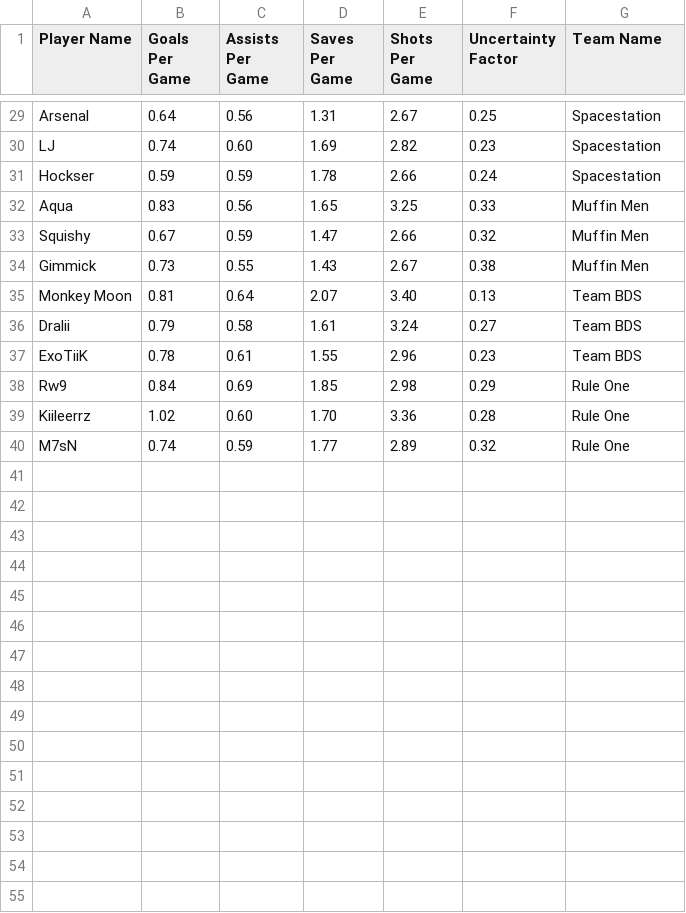
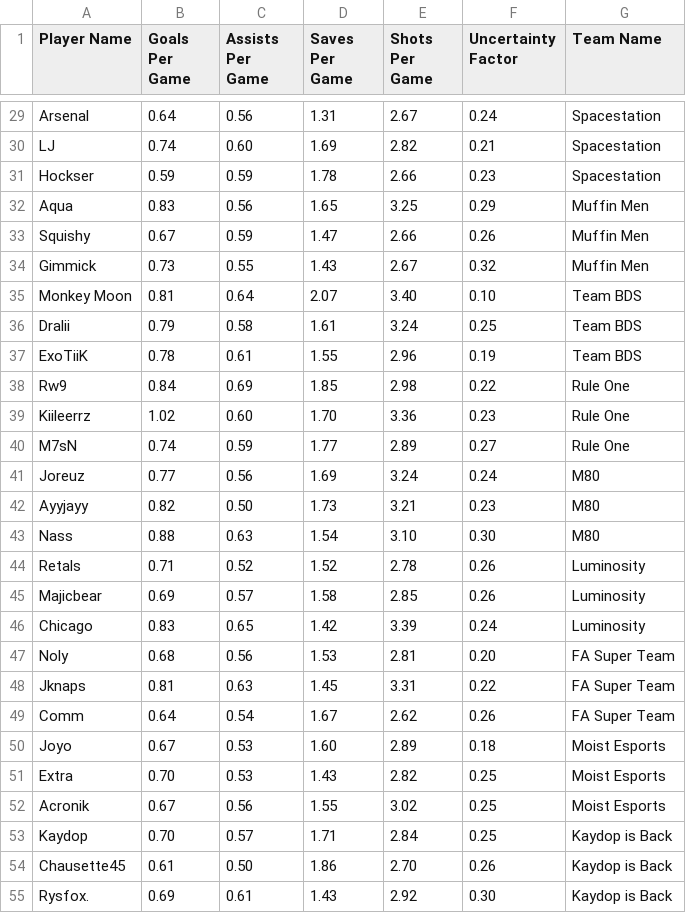
Before and after one commit to MaximKleyer/RLCS-Simulation, a CSV file: Players.csv, drawn as a sheet; only a part is shown, gaps mark what is left out; the diff covers the shown part only; the diff names each change by its address in the sheet, - before the commit and + after, or states it on an @@ line.

```diff
--- a/Players.csv
+++ b/Players.csv
-F29 (Uncertainty Factor): 0.25
+F29 (Uncertainty Factor): 0.24
-F30 (Uncertainty Factor): 0.23
+F30 (Uncertainty Factor): 0.21
-F31 (Uncertainty Factor): 0.24
+F31 (Uncertainty Factor): 0.23
-F32 (Uncertainty Factor): 0.33
+F32 (Uncertainty Factor): 0.29
-F33 (Uncertainty Factor): 0.32
+F33 (Uncertainty Factor): 0.26
-F34 (Uncertainty Factor): 0.38
+F34 (Uncertainty Factor): 0.32
-F35 (Uncertainty Factor): 0.13
+F35 (Uncertainty Factor): 0.10
-F36 (Uncertainty Factor): 0.27
+F36 (Uncertainty Factor): 0.25
-F37 (Uncertainty Factor): 0.23
+F37 (Uncertainty Factor): 0.19
-F38 (Uncertainty Factor): 0.29
+F38 (Uncertainty Factor): 0.22
-F39 (Uncertainty Factor): 0.28
+F39 (Uncertainty Factor): 0.23
-F40 (Uncertainty Factor): 0.32
+F40 (Uncertainty Factor): 0.27
+row 41: Joreuz | 0.77 | 0.56 | 1.69 | 3.24 | 0.24 | M80
+row 42: Ayyjayy | 0.82 | 0.50 | 1.73 | 3.21 | 0.23 | M80
+row 43: Nass | 0.88 | 0.63 | 1.54 | 3.10 | 0.30 | M80
+row 44: Retals | 0.71 | 0.52 | 1.52 | 2.78 | 0.26 | Luminosity
+row 45: Majicbear | 0.69 | 0.57 | 1.58 | 2.85 | 0.26 | Luminosity
+row 46: Chicago | 0.83 | 0.65 | 1.42 | 3.39 | 0.24 | Luminosity
+row 47: Noly | 0.68 | 0.56 | 1.53 | 2.81 | 0.20 | FA Super Team
+row 48: Jknaps | 0.81 | 0.63 | 1.45 | 3.31 | 0.22 | FA Super Team
+row 49: Comm | 0.64 | 0.54 | 1.67 | 2.62 | 0.26 | FA Super Team
+row 50: Joyo | 0.67 | 0.53 | 1.60 | 2.89 | 0.18 | Moist Esports
+row 51: Extra | 0.70 | 0.53 | 1.43 | 2.82 | 0.25 | Moist Esports
+row 52: Acronik | 0.67 | 0.56 | 1.55 | 3.02 | 0.25 | Moist Esports
+row 53: Kaydop | 0.70 | 0.57 | 1.71 | 2.84 | 0.25 | Kaydop is Back
+row 54: Chausette45 | 0.61 | 0.50 | 1.86 | 2.70 | 0.26 | Kaydop is Back
+row 55: Rysfox. | 0.69 | 0.61 | 1.43 | 2.92 | 0.30 | Kaydop is Back
```
Also changed, not shown: 6 added rows and 23 edited cells elsewhere in this file, 1 other file.
